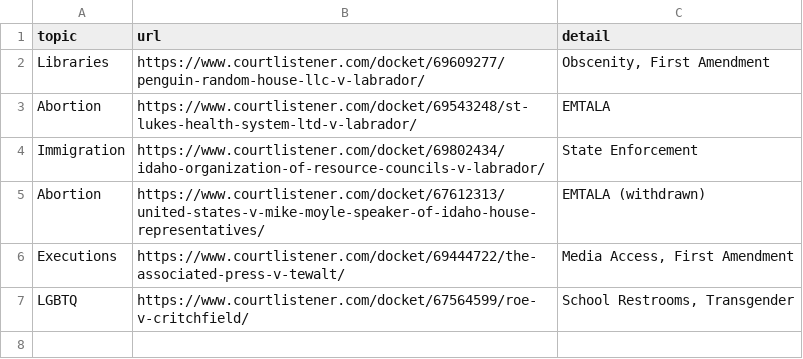
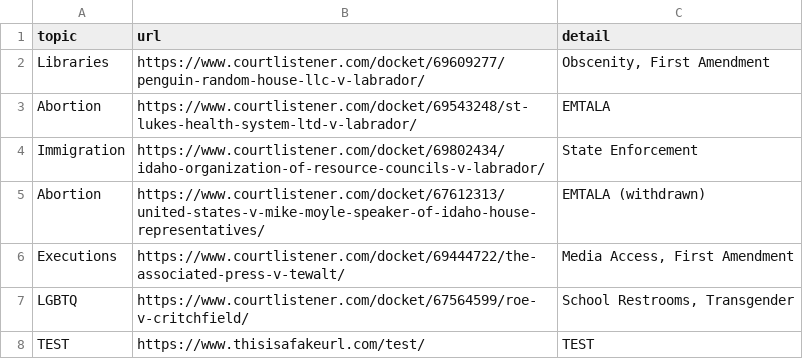
Before and after one commit to loganfinney27/IR-Court-Tracker, a CSV file: case_urls.csv, drawn as a sheet.

Commit message:
Update case_urls.csv to test

```diff
--- a/case_urls.csv
+++ b/case_urls.csv
@@ -7 +7,2 @@ Executions,https://www.courtlistener.com/docket/69444722/the-associated-press-v-
 LGBTQ,https://www.courtlistener.com/docket/67564599/roe-v-critchfield/,"School Restrooms, Transgender"
+TEST,https://www.thisisafakeurl.com/test/,TEST
```
